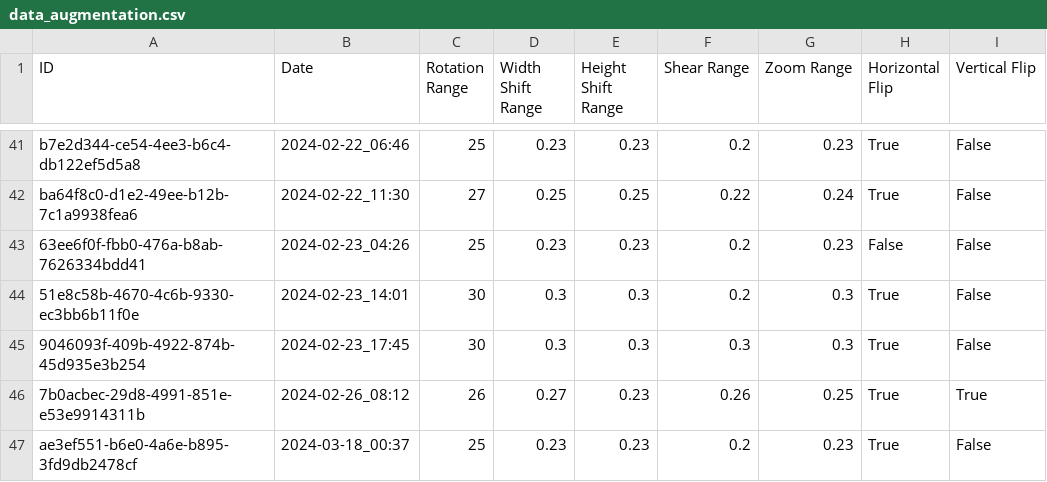
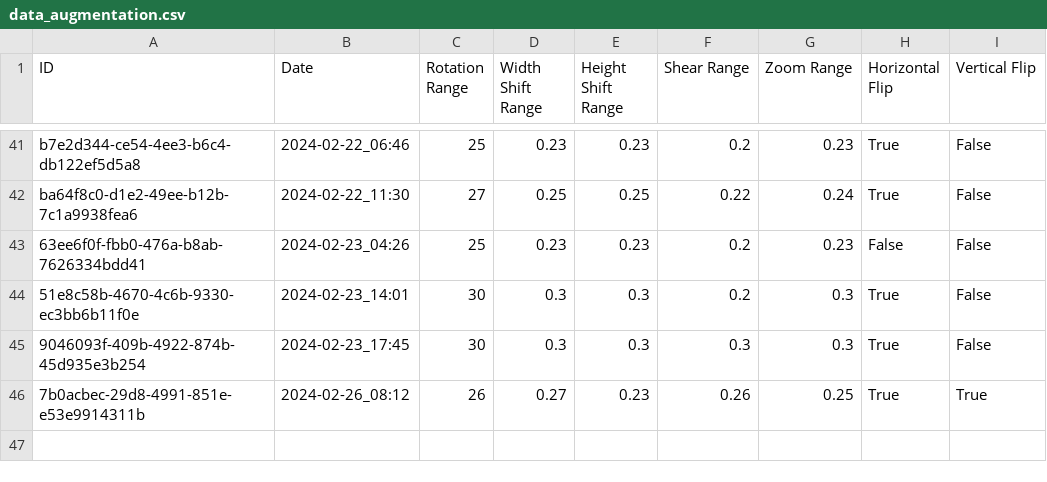
Before and after one commit to Ismaolen/fake-face-detection, a CSV file: docs/data_augmentation.csv, drawn as a sheet; only a part is shown, gaps mark what is left out; the diff names each change by its address in the sheet, - before the commit and + after, or states it on an @@ line.

```diff
--- a/docs/data_augmentation.csv
+++ b/docs/data_augmentation.csv
-row 47: ae3ef551-b6e0-4a6e-b895-3fd9db2478cf | 2024-03-18_00:37 | 25 | 0.23 | 0.23 | 0.2 | 0.23 | True | False
```
Also changed, not shown: docs/hyperparameters.csv, docs/training_metrics.csv, 1 other file.
